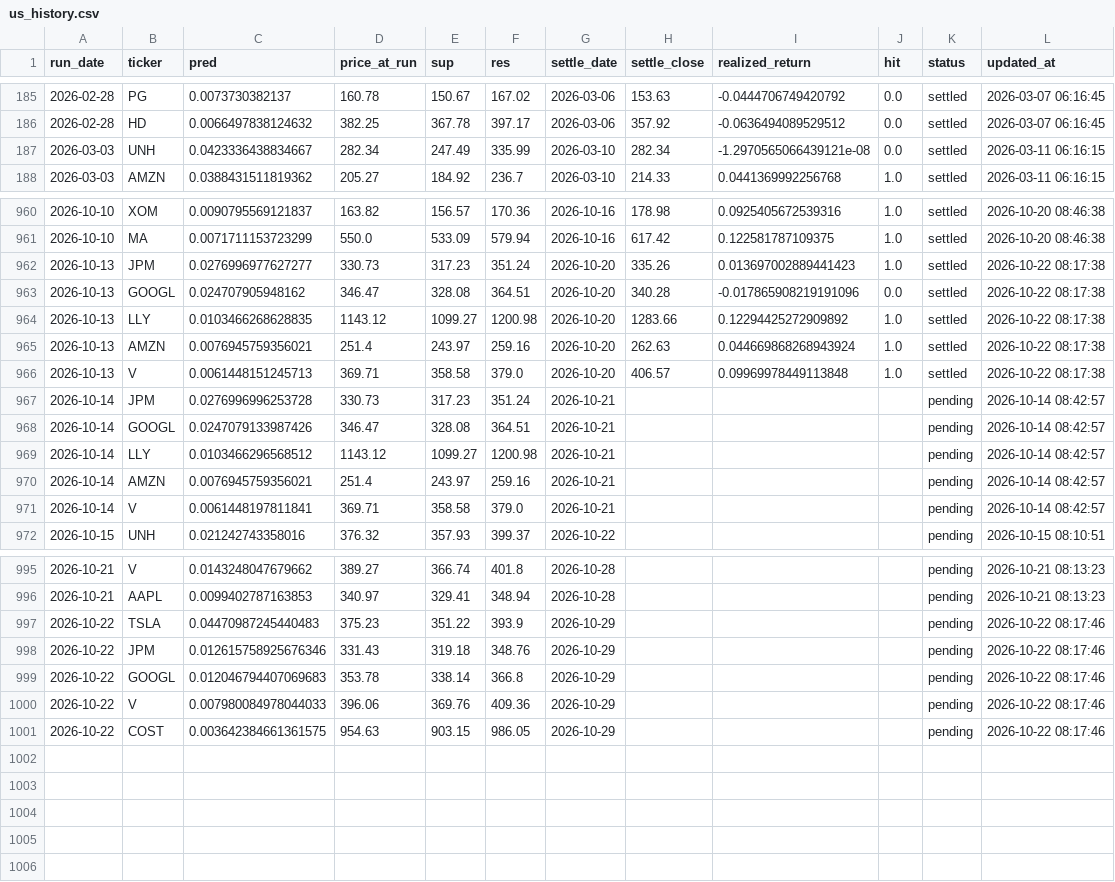
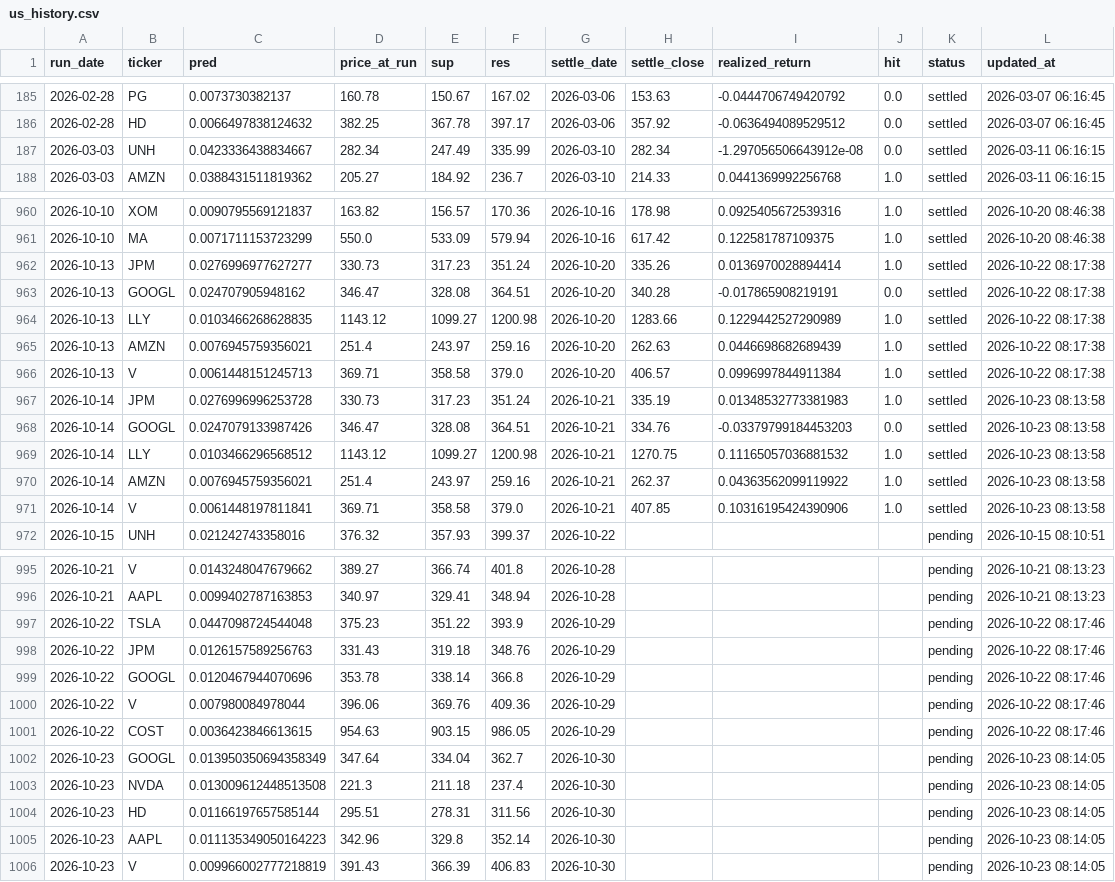
Before and after one commit to chehao0221/US-stock-ai, a CSV file: us_history.csv, drawn as a sheet; only a part is shown, gaps mark what is left out.

```diff
--- a/us_history.csv
+++ b/us_history.csv
@@ -186,3 +186,3 @@
 2026-02-28,HD,0.0066497838124632,382.25,367.78,397.17,2026-03-06,357.92,-0.0636494089529512,0.0,settled,2026-03-07 06:16:45
-2026-03-03,UNH,0.0423336438834667,282.34,247.49,335.99,2026-03-10,282.34,-1.2970565066439121e-08,0.0,settled,2026-03-11 06:16:15
+2026-03-03,UNH,0.0423336438834667,282.34,247.49,335.99,2026-03-10,282.34,-1.297056506643912e-08,0.0,settled,2026-03-11 06:16:15
 2026-03-03,AMZN,0.0388431511819362,205.27,184.92,236.7,2026-03-10,214.33,0.0441369992256768,1.0,settled,2026-03-11 06:16:15
@@ -961,12 +961,12 @@
 2026-10-10,MA,0.0071711153723299,550.0,533.09,579.94,2026-10-16,617.42,0.122581787109375,1.0,settled,2026-10-20 08:46:38
-2026-10-13,JPM,0.0276996977627277,330.73,317.23,351.24,2026-10-20,335.26,0.013697002889441423,1.0,settled,2026-10-22 08:17:38
-2026-10-13,GOOGL,0.024707905948162,346.47,328.08,364.51,2026-10-20,340.28,-0.017865908219191096,0.0,settled,2026-10-22 08:17:38
-2026-10-13,LLY,0.0103466268628835,1143.12,1099.27,1200.98,2026-10-20,1283.66,0.12294425272909892,1.0,settled,2026-10-22 08:17:38
-2026-10-13,AMZN,0.0076945759356021,251.4,243.97,259.16,2026-10-20,262.63,0.044669868268943924,1.0,settled,2026-10-22 08:17:38
-2026-10-13,V,0.0061448151245713,369.71,358.58,379.0,2026-10-20,406.57,0.09969978449113848,1.0,settled,2026-10-22 08:17:38
-2026-10-14,JPM,0.0276996996253728,330.73,317.23,351.24,2026-10-21,,,,pending,2026-10-14 08:42:57
-2026-10-14,GOOGL,0.0247079133987426,346.47,328.08,364.51,2026-10-21,,,,pending,2026-10-14 08:42:57
-2026-10-14,LLY,0.0103466296568512,1143.12,1099.27,1200.98,2026-10-21,,,,pending,2026-10-14 08:42:57
-2026-10-14,AMZN,0.0076945759356021,251.4,243.97,259.16,2026-10-21,,,,pending,2026-10-14 08:42:57
-2026-10-14,V,0.0061448197811841,369.71,358.58,379.0,2026-10-21,,,,pending,2026-10-14 08:42:57
+2026-10-13,JPM,0.0276996977627277,330.73,317.23,351.24,2026-10-20,335.26,0.0136970028894414,1.0,settled,2026-10-22 08:17:38
+2026-10-13,GOOGL,0.024707905948162,346.47,328.08,364.51,2026-10-20,340.28,-0.017865908219191,0.0,settled,2026-10-22 08:17:38
+2026-10-13,LLY,0.0103466268628835,1143.12,1099.27,1200.98,2026-10-20,1283.66,0.1229442527290989,1.0,settled,2026-10-22 08:17:38
+2026-10-13,AMZN,0.0076945759356021,251.4,243.97,259.16,2026-10-20,262.63,0.0446698682689439,1.0,settled,2026-10-22 08:17:38
+2026-10-13,V,0.0061448151245713,369.71,358.58,379.0,2026-10-20,406.57,0.0996997844911384,1.0,settled,2026-10-22 08:17:38
+2026-10-14,JPM,0.0276996996253728,330.73,317.23,351.24,2026-10-21,335.19,0.01348532773381983,1.0,settled,2026-10-23 08:13:58
+2026-10-14,GOOGL,0.0247079133987426,346.47,328.08,364.51,2026-10-21,334.76,-0.03379799184453203,0.0,settled,2026-10-23 08:13:58
+2026-10-14,LLY,0.0103466296568512,1143.12,1099.27,1200.98,2026-10-21,1270.75,0.11165057036881532,1.0,settled,2026-10-23 08:13:58
+2026-10-14,AMZN,0.0076945759356021,251.4,243.97,259.16,2026-10-21,262.37,0.04363562099119922,1.0,settled,2026-10-23 08:13:58
+2026-10-14,V,0.0061448197811841,369.71,358.58,379.0,2026-10-21,407.85,0.10316195424390906,1.0,settled,2026-10-23 08:13:58
 2026-10-15,UNH,0.021242743358016,376.32,357.93,399.37,2026-10-22,,,,pending,2026-10-15 08:10:51
@@ -996,6 +996,11 @@
 2026-10-21,AAPL,0.0099402787163853,340.97,329.41,348.94,2026-10-28,,,,pending,2026-10-21 08:13:23
-2026-10-22,TSLA,0.04470987245440483,375.23,351.22,393.9,2026-10-29,,,,pending,2026-10-22 08:17:46
-2026-10-22,JPM,0.012615758925676346,331.43,319.18,348.76,2026-10-29,,,,pending,2026-10-22 08:17:46
-2026-10-22,GOOGL,0.012046794407069683,353.78,338.14,366.8,2026-10-29,,,,pending,2026-10-22 08:17:46
-2026-10-22,V,0.007980084978044033,396.06,369.76,409.36,2026-10-29,,,,pending,2026-10-22 08:17:46
-2026-10-22,COST,0.003642384661361575,954.63,903.15,986.05,2026-10-29,,,,pending,2026-10-22 08:17:46
+2026-10-22,TSLA,0.0447098724544048,375.23,351.22,393.9,2026-10-29,,,,pending,2026-10-22 08:17:46
+2026-10-22,JPM,0.0126157589256763,331.43,319.18,348.76,2026-10-29,,,,pending,2026-10-22 08:17:46
+2026-10-22,GOOGL,0.0120467944070696,353.78,338.14,366.8,2026-10-29,,,,pending,2026-10-22 08:17:46
+2026-10-22,V,0.007980084978044,396.06,369.76,409.36,2026-10-29,,,,pending,2026-10-22 08:17:46
+2026-10-22,COST,0.0036423846613615,954.63,903.15,986.05,2026-10-29,,,,pending,2026-10-22 08:17:46
+2026-10-23,GOOGL,0.013950350694358349,347.64,334.04,362.7,2026-10-30,,,,pending,2026-10-23 08:14:05
+2026-10-23,NVDA,0.013009612448513508,221.3,211.18,237.4,2026-10-30,,,,pending,2026-10-23 08:14:05
+2026-10-23,HD,0.01166197657585144,295.51,278.31,311.56,2026-10-30,,,,pending,2026-10-23 08:14:05
+2026-10-23,AAPL,0.011135349050164223,342.96,329.8,352.14,2026-10-30,,,,pending,2026-10-23 08:14:05
+2026-10-23,V,0.009966002777218819,391.43,366.39,406.83,2026-10-30,,,,pending,2026-10-23 08:14:05
```
